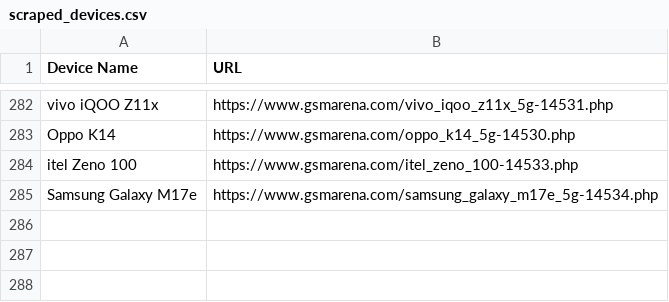
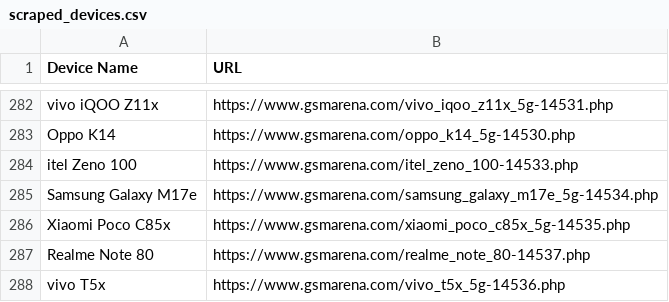
Before and after one commit to fahimpyto/gsm_latest_data_full_automation, a CSV file: scraped_devices.csv, drawn as a sheet; only a part is shown, gaps mark what is left out.

```diff
--- a/scraped_devices.csv
+++ b/scraped_devices.csv
@@ -285 +285,4 @@ itel Zeno 100,https://www.gsmarena.com/itel_zeno_100-14533.php
 Samsung Galaxy M17e,https://www.gsmarena.com/samsung_galaxy_m17e_5g-14534.php
+Xiaomi Poco C85x,https://www.gsmarena.com/xiaomi_poco_c85x_5g-14535.php
+Realme Note 80,https://www.gsmarena.com/realme_note_80-14537.php
+vivo T5x,https://www.gsmarena.com/vivo_t5x_5g-14536.php
```
Also changed, not shown: 9 other files.
